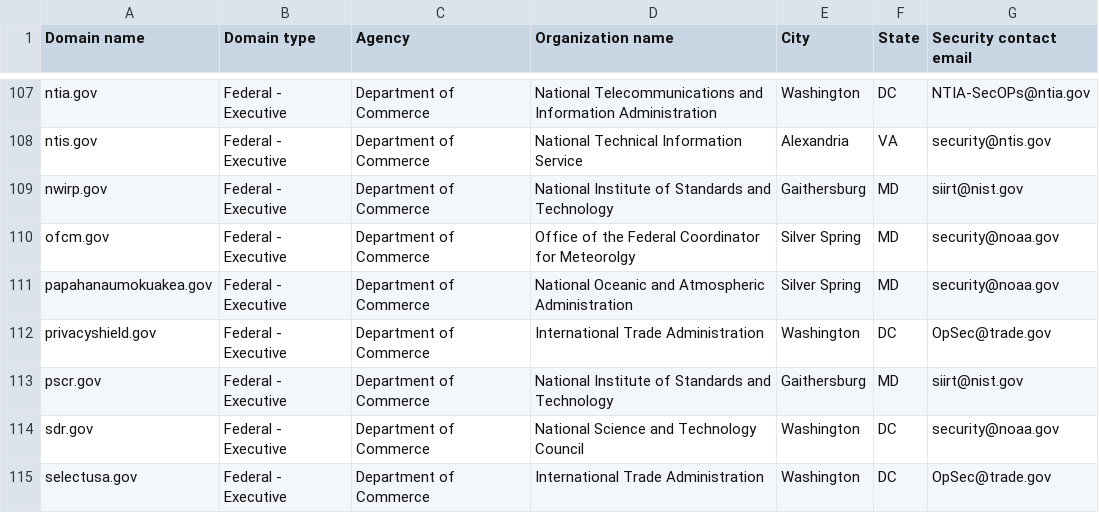
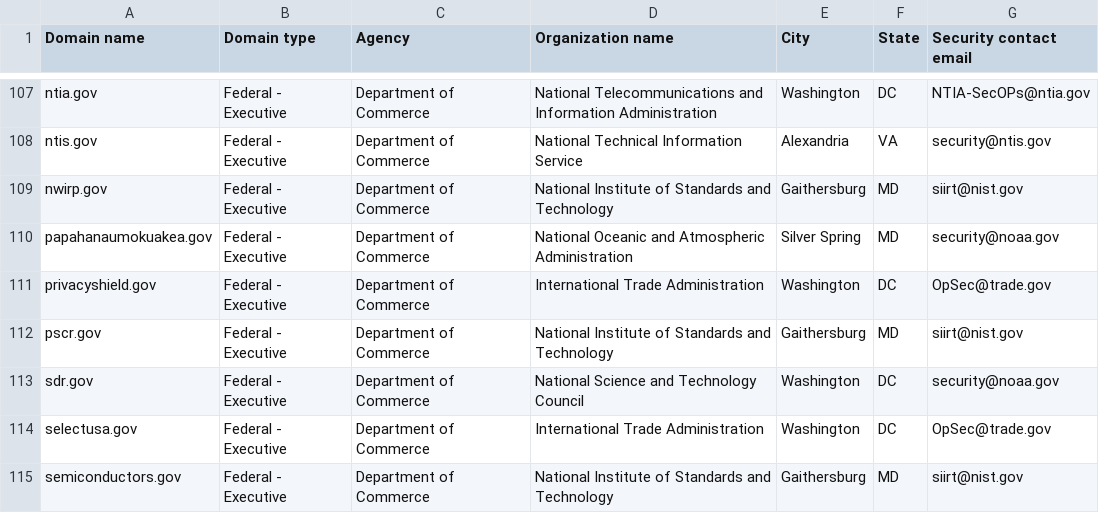
Before and after one commit to zandercymatics/dotgov-data, a CSV file: current-federal.csv, drawn as a sheet; only a part is shown, gaps mark what is left out; the shorter side is filled out with more unchanged rows; the diff names each change by its address in the sheet, - before the commit and + after, or states it on an @@ line.

Commit message:
Flat: latest data (2025-07-18T06:42:27.659Z) {   "date": "2025-07-18T06:42:27.659Z",   "files": [     {       "name": "current-federal.csv",       "deltaBytes": -137,       "source": "https://manage.get.gov/api/v1/get-report/current-federal"     },     {       "name": "current-full.csv",       "deltaBytes": -7,       "source": "https://manage.get.gov/api/v1/get-report/current-full"     }   ] }

```diff
--- a/current-federal.csv
+++ b/current-federal.csv
-row 110: ofcm.gov | Federal - Executive | Department of Commerce | Office of the Federal Coordinator for Meteorolgy | Silver Spring | MD | security@noaa.gov
```
Also changed, not shown: 1 other file.
